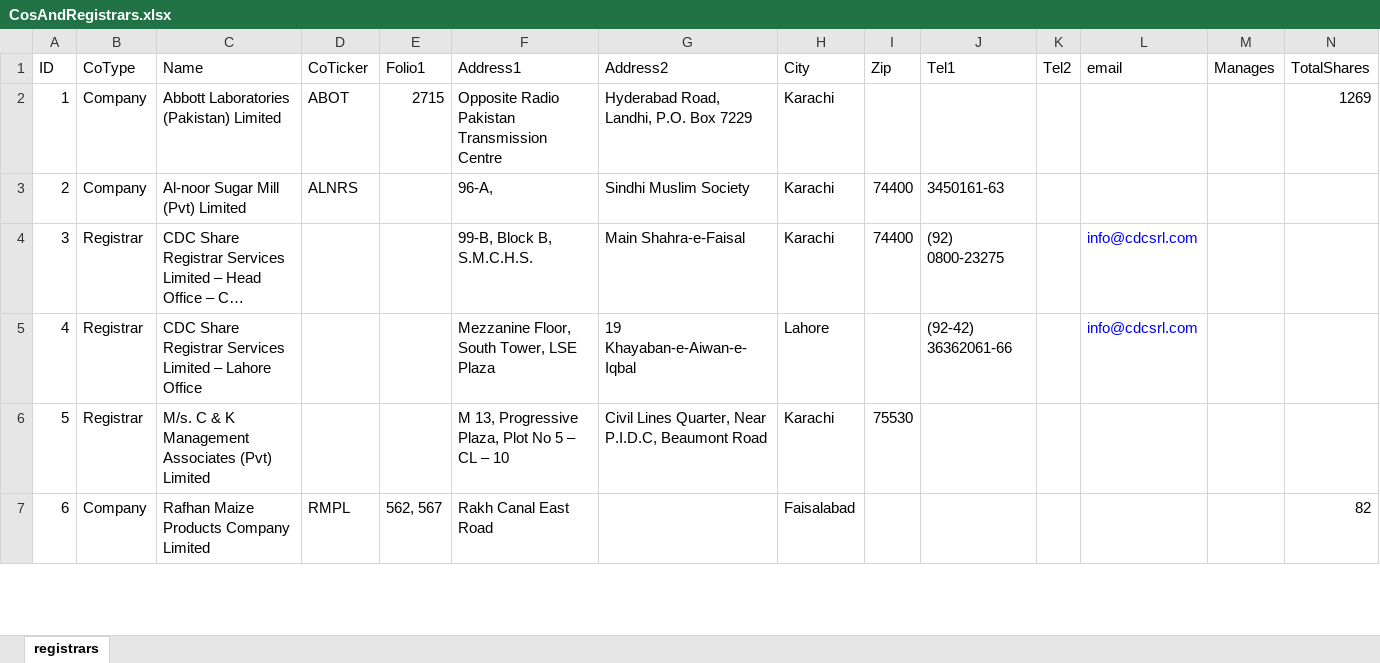
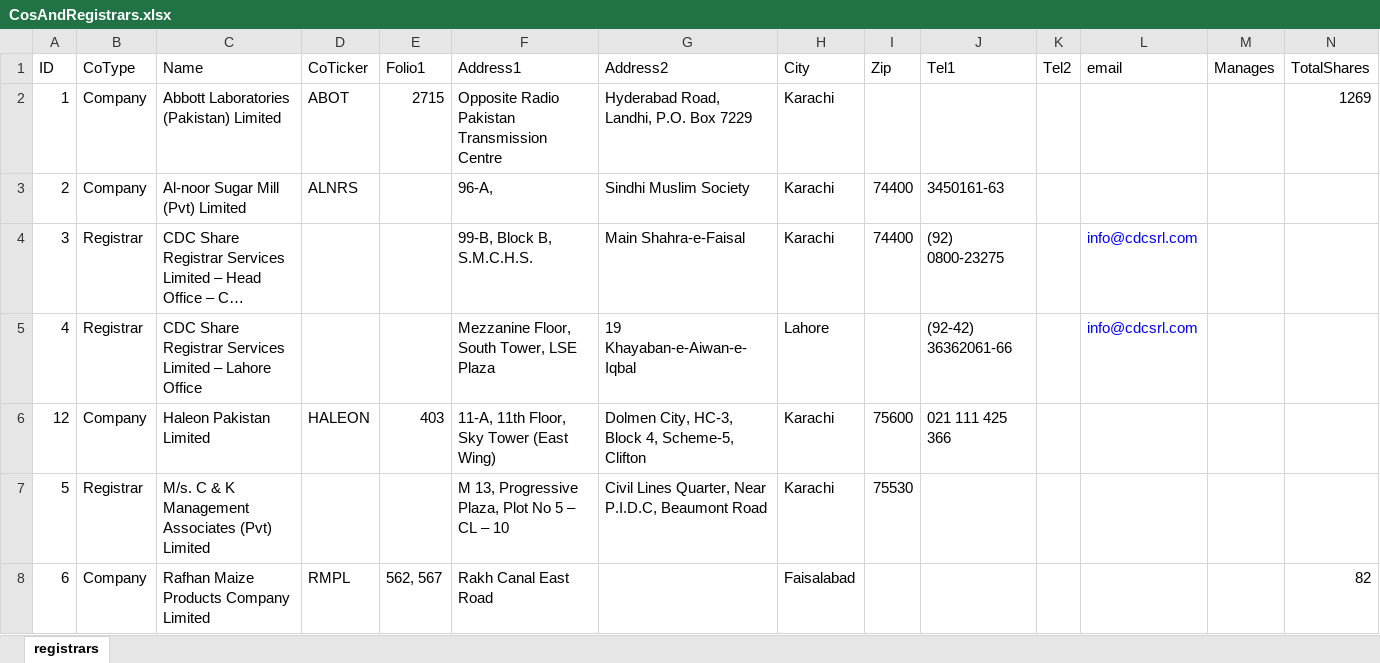
Before and after one commit to 5rtecmain/makshares, an Excel workbook: zinfo/CosAndRegistrars.xlsx, sheet registrars, drawn as a sheet; only a part is shown; long unchanged cells end in …; values as stored, in another font and other column widths than the file's, no borders; rows hold the shown columns only; the diff names each change by its address in the sheet, - before the commit and + after, or states it on an @@ line.

Commit message:
haleon, inquiry and address updated

```diff
--- a/zinfo/CosAndRegistrars.xlsx (sheet registrars)
+++ b/zinfo/CosAndRegistrars.xlsx (sheet registrars)
+row 6: 12 | Company | Haleon Pakistan Limited | HALEON | 403 | 11-A, 11th Floor, Sky Tower (East Wing) | Dolmen City, HC-3, Block 4, Scheme-5, Clifton | Karachi | 75600 | 021 111 425 366
```
Also changed, not shown: 2 other files.
